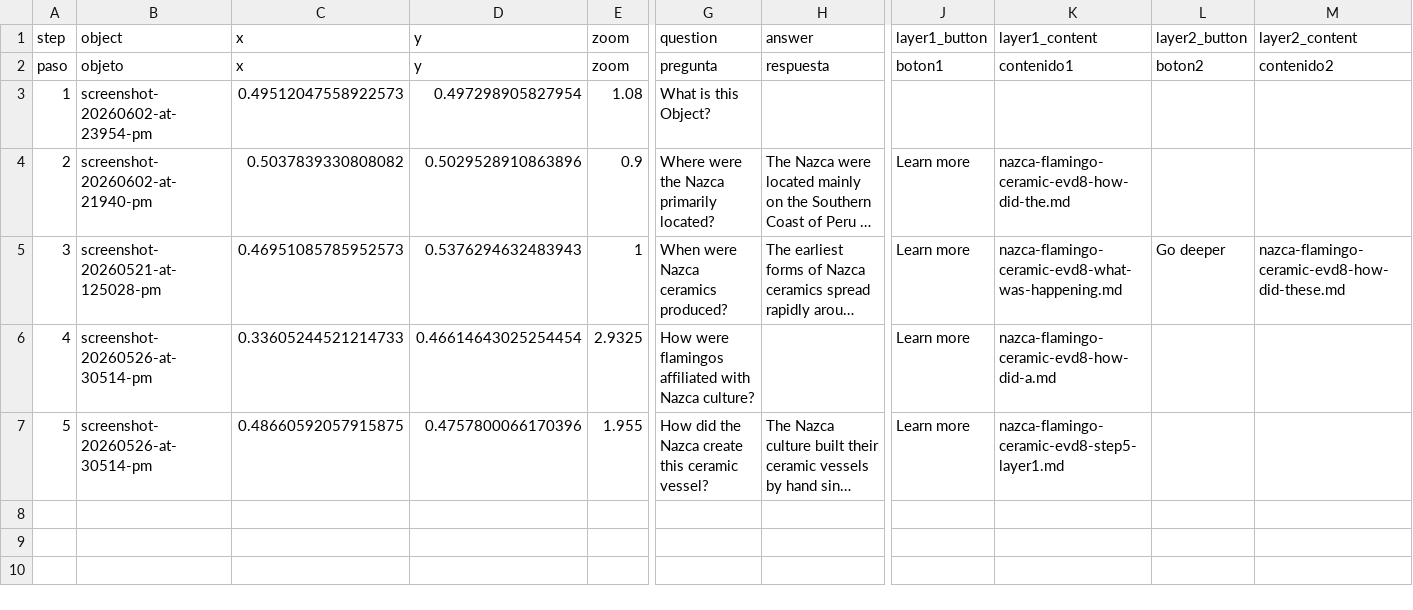
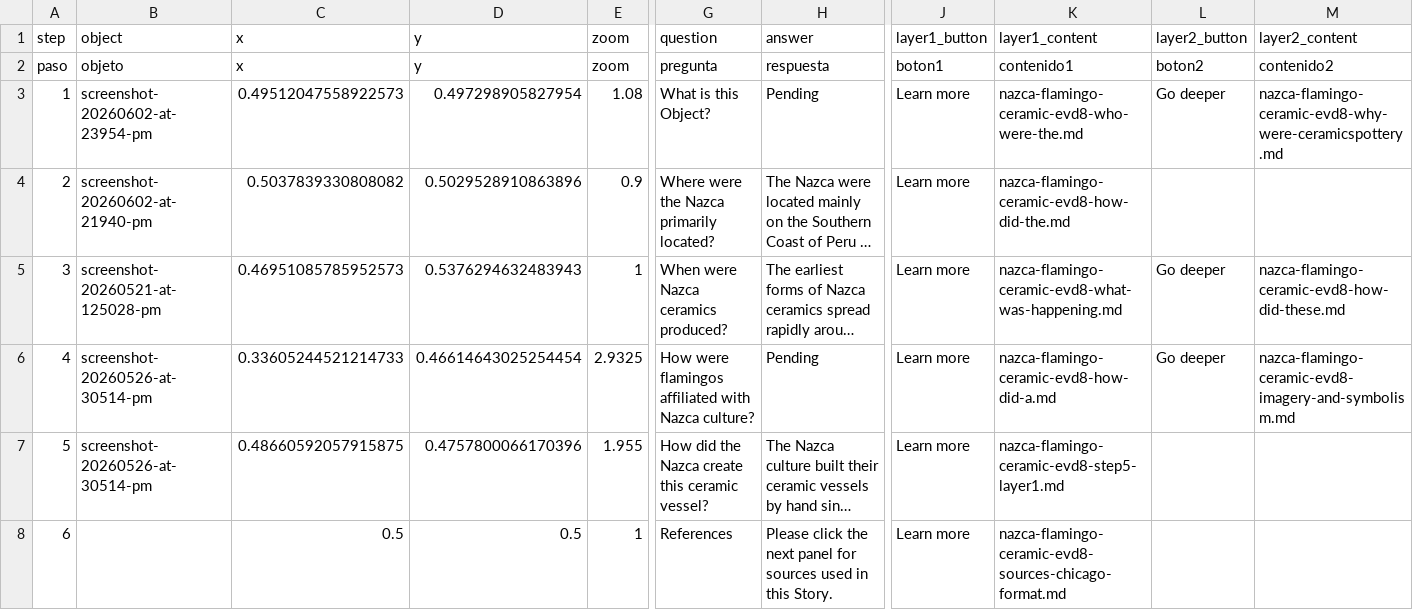
Before and after one commit to eliselopez03/nazcaflamingovessel, a CSV file: telar-content/spreadsheets/nazca-flamingo-ceramic-evd8.csv, drawn as a sheet; only a part is shown, gaps mark what is left out; long unchanged cells end in …; rows hold the shown columns only; the diff names each change by its address in the sheet, - before the commit and + after, or states it on an @@ line.

Commit message:
Modify 1 story
Changed:
  Story: Nazca Flamingo Ceramic Vessel

Published via Telar Compositor

```diff
--- a/telar-content/spreadsheets/nazca-flamingo-ceramic-evd8.csv
+++ b/telar-content/spreadsheets/nazca-flamingo-ceramic-evd8.csv
-H3 (answer): (empty)
+H3 (answer): Pending
-J3 (layer1_button): (empty)
+J3 (layer1_button): Learn more
-K3 (layer1_content): (empty)
+K3 (layer1_content): nazca-flamingo-ceramic-evd8-who-were-the.md
-L3 (layer2_button): (empty)
+L3 (layer2_button): Go deeper
-M3 (layer2_content): (empty)
+M3 (layer2_content): nazca-flamingo-ceramic-evd8-why-were-ceramicspottery.md
-H6 (answer): (empty)
+H6 (answer): Pending
-L6 (layer2_button): (empty)
+L6 (layer2_button): Go deeper
-M6 (layer2_content): (empty)
+M6 (layer2_content): nazca-flamingo-ceramic-evd8-imagery-and-symbolism.md
+row 8: 6 |  | 0.5 | 0.5 | 1 | References | Please click the next panel for sources used in this Story. | Learn more | nazca-flamingo-ceramic-evd8-sources-chicago-format.md
```
Also changed, not shown: 5 other files.
